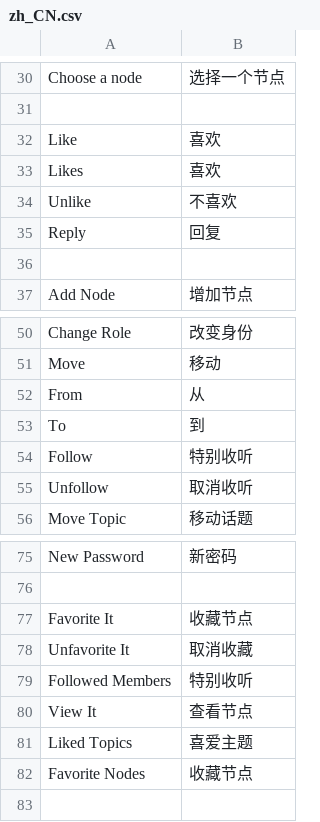
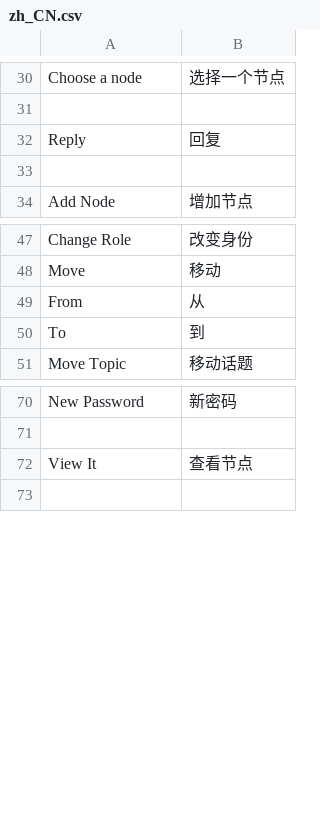
Before and after one commit to whtsky/Gather, a CSV file: locale/zh_CN.csv, drawn as a sheet; only a part is shown, gaps mark what is left out; the diff names each change by its address in the sheet, - before the commit and + after, or states it on an @@ line.

Commit message:
Remove favorite/follow/like feather and display unread topics in green

```diff
--- a/locale/zh_CN.csv
+++ b/locale/zh_CN.csv
-row 32: Like | 喜欢
-row 33: Likes | 喜欢
-row 34: Unlike | 不喜欢
-row 54: Follow | 特别收听
-row 55: Unfollow | 取消收听
-row 77: Favorite It | 收藏节点
-row 78: Unfavorite It | 取消收藏
-row 79: Followed Members | 特别收听
-row 81: Liked Topics | 喜爱主题
-row 82: Favorite Nodes | 收藏节点
```
Also changed, not shown: locale/ja_JP.csv, 10 other files.
